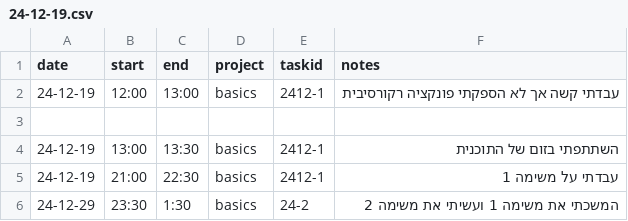
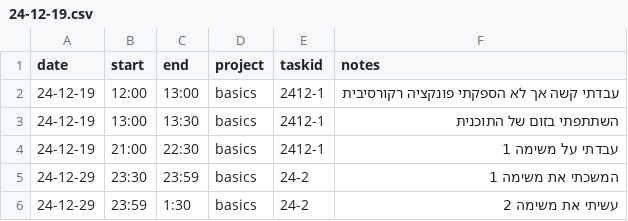
Before and after one commit to alefbt/lustig24, a CSV file: example-github-profile/reporting/tasks/24-12-19.csv, drawn as a sheet.

Commit message:
Update 24-12-19.csv

```diff
--- a/example-github-profile/reporting/tasks/24-12-19.csv
+++ b/example-github-profile/reporting/tasks/24-12-19.csv
@@ -2,5 +2,5 @@ date,start,end,project,taskid, notes
 24-12-19,12:00,13:00,basics, 2412-1, עבדתי קשה אך לא הספקתי פונקציה רקורסיבית
-
 24-12-19, 13:00,13:30,basics,2412-1, השתתפתי בזום של התוכנית
 24-12-19, 21:00,22:30,basics,2412-1, עבדתי על משימה 1
-24-12-29, 23:30,1:30,basics,24-2, המשכתי את משימה 1 ועשיתי את משימה 2
+24-12-29, 23:30,23:59,basics,24-2, המשכתי את משימה 1
+24-12-29, 23:59,1:30,basics,24-2, עשיתי את משימה 2
```
